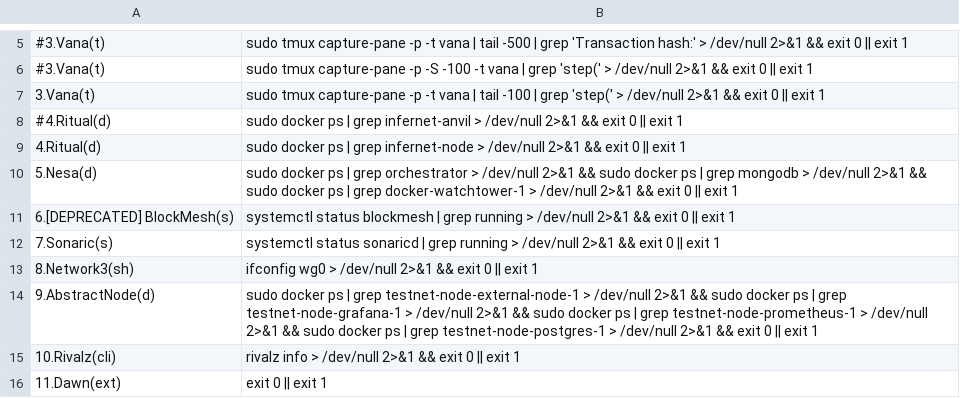
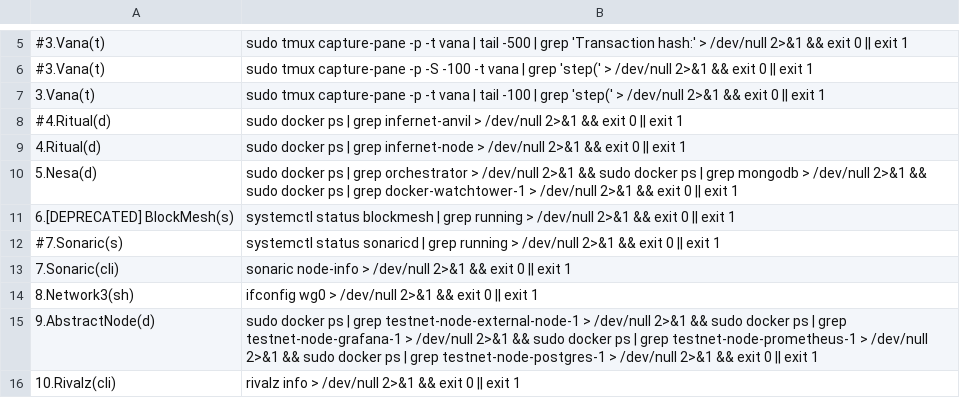
Before and after one commit to repchinskiy/cryptologo, a CSV file: check_commands.csv, drawn as a sheet; only a part is shown, gaps mark what is left out; the shorter side is filled out with more unchanged rows.

Commit message:
Add files via upload

```diff
--- a/check_commands.csv
+++ b/check_commands.csv
@@ -11,3 +11,4 @@
 6.[DEPRECATED] BlockMesh(s);systemctl status blockmesh | grep running > /dev/null 2>&1 && exit 0 || exit 1
-7.Sonaric(s);systemctl status sonaricd | grep running > /dev/null 2>&1 && exit 0 || exit 1
+#7.Sonaric(s);systemctl status sonaricd | grep running > /dev/null 2>&1 && exit 0 || exit 1
+7.Sonaric(cli);sonaric node-info > /dev/null 2>&1 && exit 0 || exit 1
 8.Network3(sh);ifconfig wg0 > /dev/null 2>&1 && exit 0 || exit 1
```
